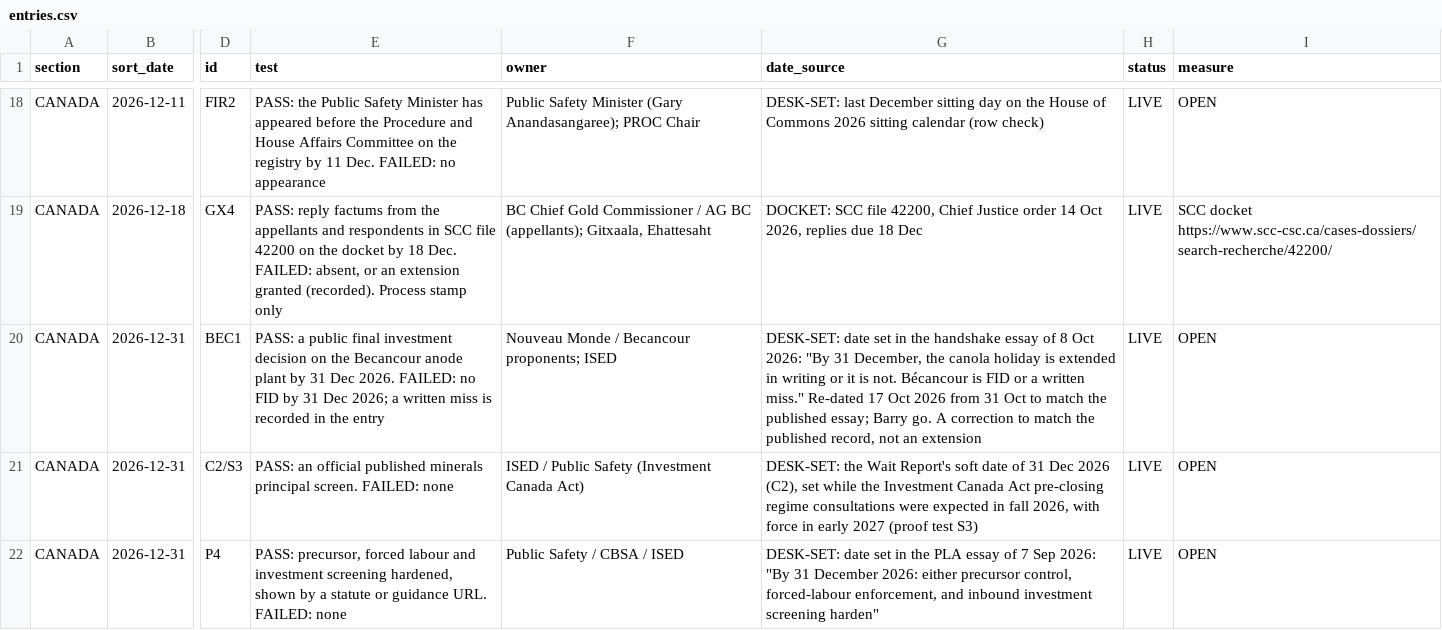
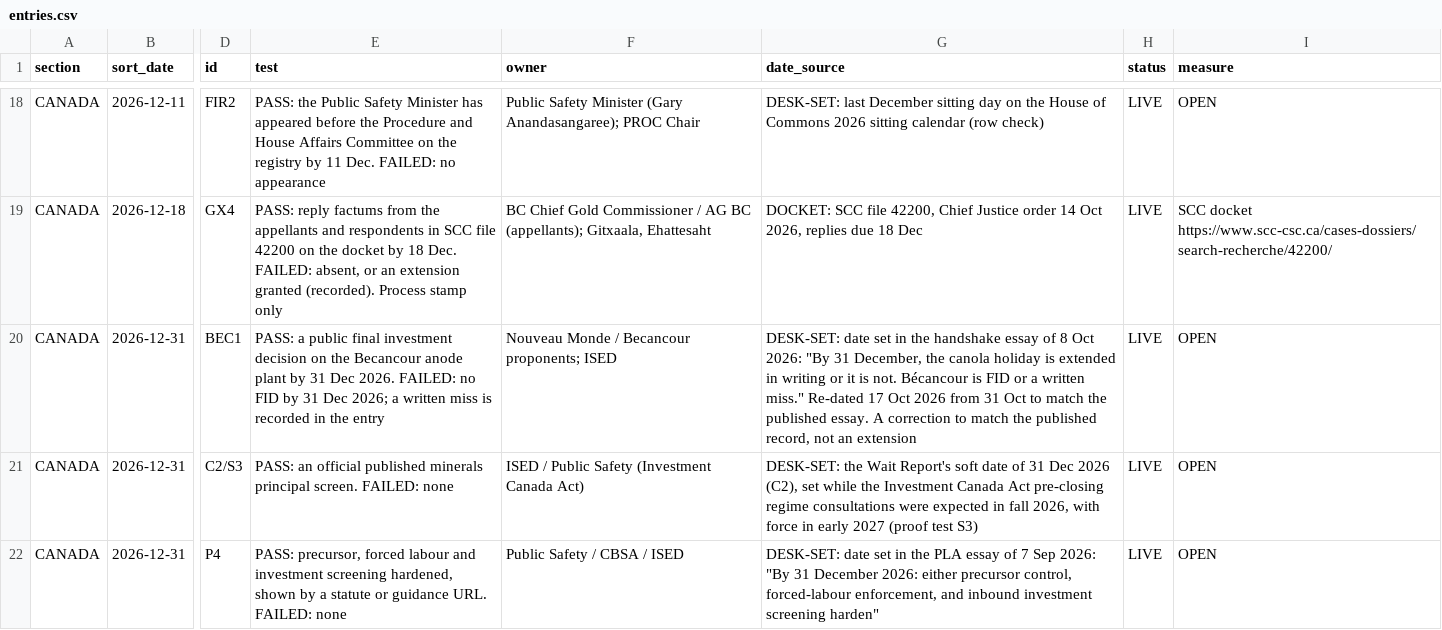
Before and after one commit to Citizenheldrecord/register, a CSV file: data/entries.csv, drawn as a sheet; only a part is shown, gaps mark what is left out; the diff covers the shown part only; the diff names each change by its address in the sheet, - before the commit and + after, or states it on an @@ line.

```diff
--- a/data/entries.csv
+++ b/data/entries.csv
-G20 (date_source): …the published essay; Barry go. A correction…
+G20 (date_source): …the published essay. A correction…
```
Also changed, not shown: 4 edited cells elsewhere in this file, data/display-groups.csv, data/housekeeping-log.csv, 1 other file.
